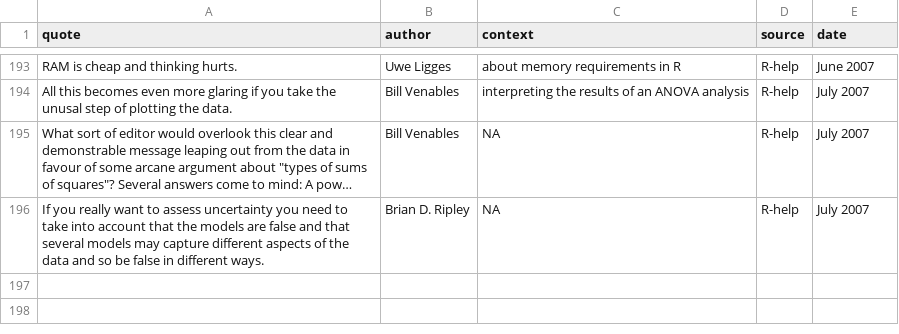
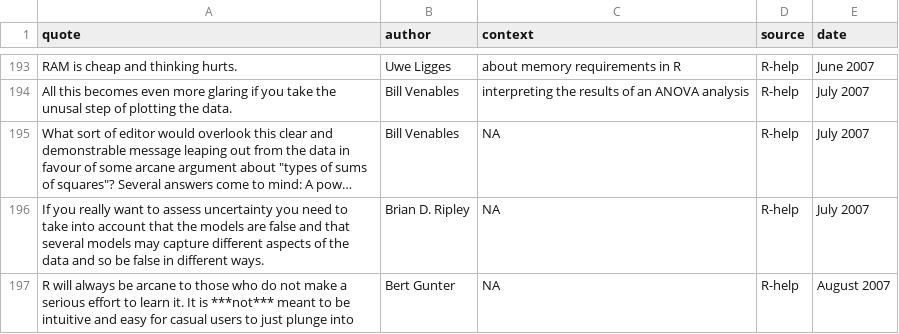
Before and after one commit to rforge/fortunes, a CSV file: pkg/inst/fortunes/fortunes.csv, drawn as a sheet; only a part is shown, gaps mark what is left out; long unchanged cells end in ….

Commit message:
Bert Gunter's "R will always be arcane .."
git-svn-id: svn://svn.r-forge.r-project.org/svnroot/fortunes@219 edb9625f-4e0d-4859-8d74-9fd3b1da38cb

```diff
--- a/pkg/inst/fortunes/fortunes.csv
+++ b/pkg/inst/fortunes/fortunes.csv
@@ -196 +196,2 @@ All this becomes even more glaring if you take the unusal step of plotting the d
 If you really want to assess uncertainty you need to take into account that the models are false and that several models may capture different aspects of the data and so be false in different ways.;Brian D. Ripley;NA;R-help;July 2007
+R will always be arcane to those who do not make a serious effort to learn it. It is ***not*** meant to be intuitive and easy for casual users to just plunge into;Bert Gunter;NA;R-help;August 2007
```
